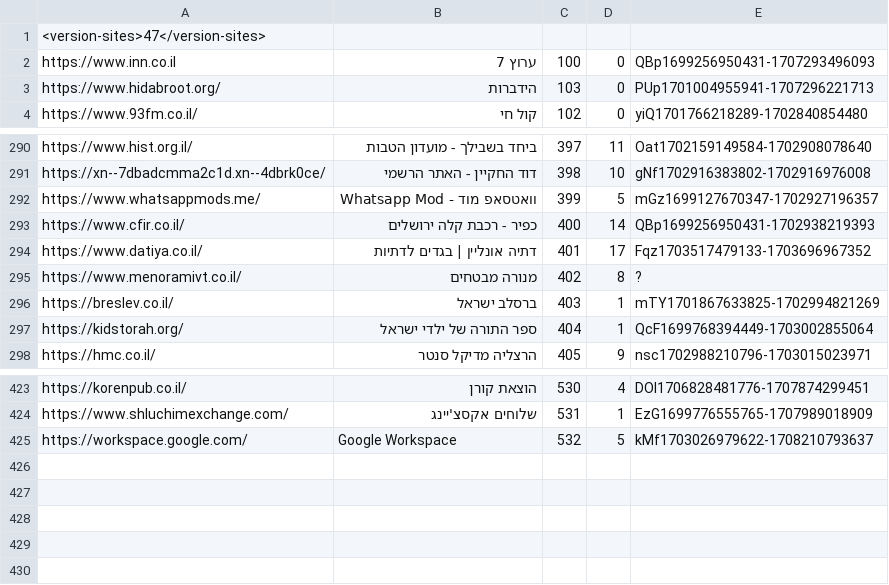
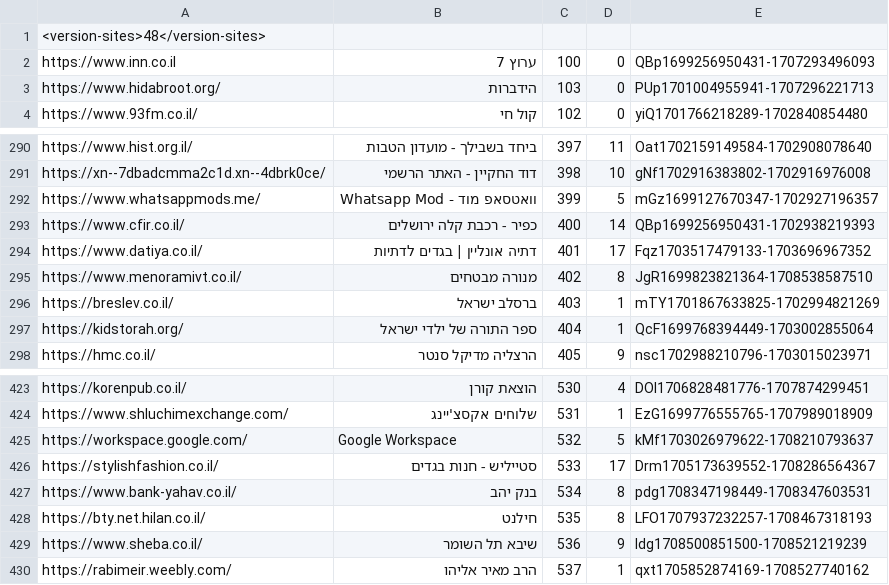
Before and after one commit to Zusman123/KosherWeb, a CSV file: sites.csv, drawn as a sheet; only a part is shown, gaps mark what is left out.

Commit message:
Update file

```diff
--- a/sites.csv
+++ b/sites.csv
@@ -1,2 +1,2 @@
-<version-sites>47</version-sites>,,,,
+<version-sites>48</version-sites>,,,,
 https://www.inn.co.il,ערוץ 7,100,0,QBp1699256950431-1707293496093
@@ -294,3 +294,3 @@ https://www.cfir.co.il/,כפיר - רכבת קלה ירושלים,400,14,QBp1699
 https://www.datiya.co.il/,דתיה אונליין | בגדים לדתיות,401,17,Fqz1703517479133-1703696967352
-https://www.menoramivt.co.il/,מנורה מבטחים,402,8,?
+https://www.menoramivt.co.il/,מנורה מבטחים,402,8,JgR1699823821364-1708538587510
 https://breslev.co.il/,ברסלב ישראל,403,1,mTY1701867633825-1702994821269
@@ -425 +425,6 @@ https://www.shluchimexchange.com/,שלוחים אקסצ'יינג,531,1,EzG169977
 https://workspace.google.com/,Google Workspace,532,5,kMf1703026979622-1708210793637
+https://stylishfashion.co.il/,סטייליש - חנות בגדים,533,17,Drm1705173639552-1708286564367
+https://www.bank-yahav.co.il/,בנק יהב,534,8,pdg1708347198449-1708347603531
+https://bty.net.hilan.co.il/,חילנט,535,8,LFO1707937232257-1708467318193
+https://www.sheba.co.il/,שיבא תל השומר,536,9,Idg1708500851500-1708521219239
+https://rabimeir.weebly.com/,הרב מאיר אליהו,537,1,qxt1705852874169-1708527740162
```
